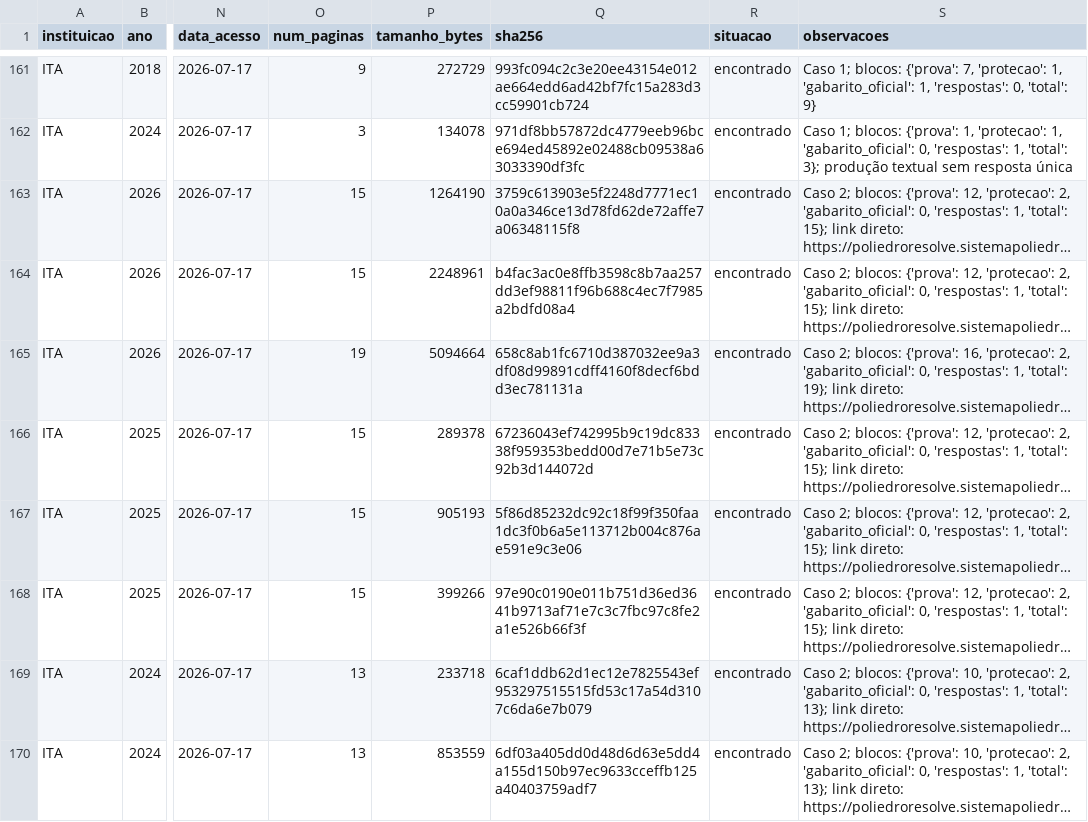
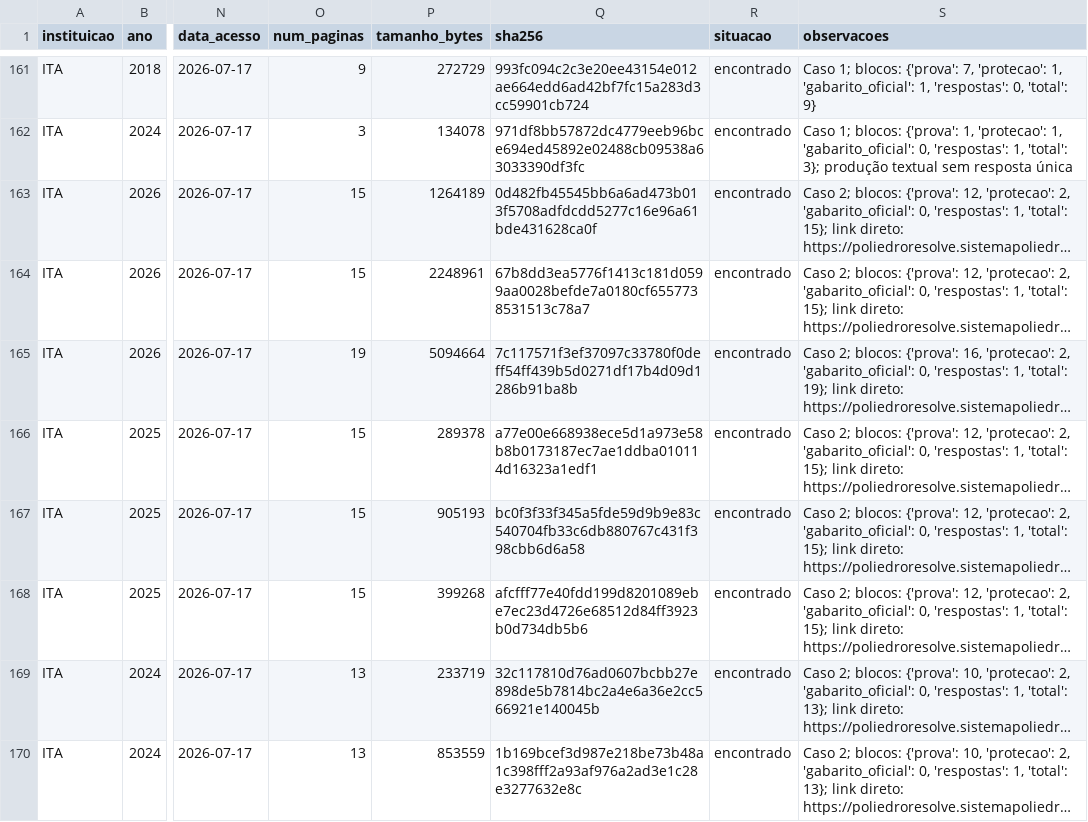
Before and after one commit to joaopaulolondeabreu/revis-o-ita, a CSV file: docs/coordenacao/INVENTARIO_ITA.csv, drawn as a sheet; only a part is shown, gaps mark what is left out; long unchanged cells end in …; the diff covers the shown part only; the diff names each change by its address in the sheet, - before the commit and + after, or states it on an @@ line.

```diff
--- a/docs/coordenacao/INVENTARIO_ITA.csv
+++ b/docs/coordenacao/INVENTARIO_ITA.csv
-P163 (tamanho_bytes): 1264190
+P163 (tamanho_bytes): 1264189
-Q163 (sha256): 3759c613903e5f2248d7771ec10a0a346ce13d78fd62de72affe7a06348115f8
+Q163 (sha256): 0d482fb45545bb6a6ad473b013f5708adfdcdd5277c16e96a61bde431628ca0f
-Q164 (sha256): b4fac3ac0e8ffb3598c8b7aa257dd3ef98811f96b688c4ec7f7985a2bdfd08a4
+Q164 (sha256): 67b8dd3ea5776f1413c181d0599aa0028befde7a0180cf6557738531513c78a7
-Q165 (sha256): 658c8ab1fc6710d387032ee9a3df08d99891cdff4160f8decf6bdd3ec781131a
+Q165 (sha256): 7c117571f3ef37097c33780f0deff54ff439b5d0271df17b4d09d1286b91ba8b
-Q166 (sha256): 67236043ef742995b9c19dc83338f959353bedd00d7e71b5e73c92b3d144072d
+Q166 (sha256): a77e00e668938ece5d1a973e58b8b0173187ec7ae1ddba010114d16323a1edf1
-Q167 (sha256): 5f86d85232dc92c18f99f350faa1dc3f0b6a5e113712b004c876ae591e9c3e06
+Q167 (sha256): bc0f3f33f345a5fde59d9b9e83c540704fb33c6db880767c431f398cbb6d6a58
-P168 (tamanho_bytes): 399266
+P168 (tamanho_bytes): 399268
-Q168 (sha256): 97e90c0190e011b751d36ed3641b9713af71e7c3c7fbc97c8fe2a1e526b66f3f
+Q168 (sha256): afcfff77e40fdd199d8201089ebe7ec23d4726e68512d84ff3923b0d734db5b6
-P169 (tamanho_bytes): 233718
+P169 (tamanho_bytes): 233719
-Q169 (sha256): 6caf1ddb62d1ec12e7825543ef953297515515fd53c17a54d3107c6da6e7b079
+Q169 (sha256): 32c117810d76ad0607bcbb27e898de5b7814bc2a4e6a36e2cc566921e140045b
-Q170 (sha256): 6df03a405dd0d48d6d63e5dd4a155d150b97ec9633cceffb125a40403759adf7
+Q170 (sha256): 1b169bcef3d987e218be73b48a1c398fff2a93af976a2ad3e1c28e3277632e8c
```
Also changed, not shown: 3 added rows and 6 edited cells elsewhere in this file, 17 other files.
